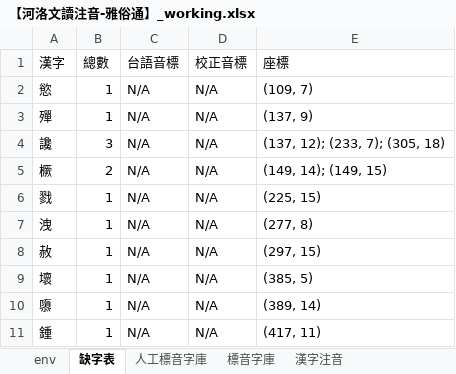
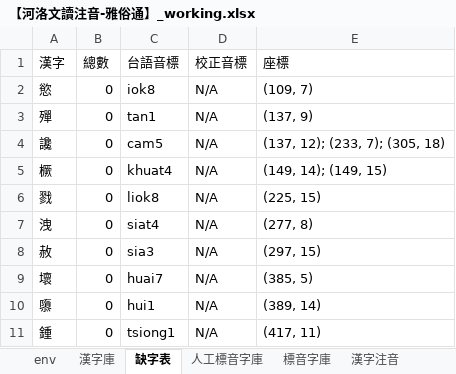
Before and after one commit to AlanJui/Piau-Im, an Excel workbook: output7/【河洛文讀注音-雅俗通】_working.xlsx, sheet 缺字表, drawn as a sheet; values as stored, in another font and other column widths than the file's, no borders; the diff names each change by its address in the sheet, - before the commit and + after, or states it on an @@ line.

```diff
--- a/output7/【河洛文讀注音-雅俗通】_working.xlsx (sheet 缺字表)
+++ b/output7/【河洛文讀注音-雅俗通】_working.xlsx (sheet 缺字表)
+sheet tab: 漢字庫
-B2:B3 (總數): 1
+B2:B3 (總數): 0
-C2 (台語音標): N/A
+C2 (台語音標): iok8
-C3 (台語音標): N/A
+C3 (台語音標): tan1
-B4 (總數): 3
+B4 (總數): 0
-C4 (台語音標): N/A
+C4 (台語音標): cam5
-B5 (總數): 2
+B5 (總數): 0
-C5 (台語音標): N/A
+C5 (台語音標): khuat4
-B6:B11 (總數): 1
+B6:B11 (總數): 0
-C6 (台語音標): N/A
+C6 (台語音標): liok8
-C7 (台語音標): N/A
+C7 (台語音標): siat4
-C8 (台語音標): N/A
+C8 (台語音標): sia3
-C9 (台語音標): N/A
+C9 (台語音標): huai7
-C10 (台語音標): N/A
+C10 (台語音標): hui1
-C11 (台語音標): N/A
+C11 (台語音標): tsiong1
```
Also changed, not shown: sheet 漢字注音, sheet 人工標音字庫, sheet 標音字庫, sheet env, formulas that keep their value, Documents/D100_彙集雅俗通十五音字典.xlsx, 10 other files.
